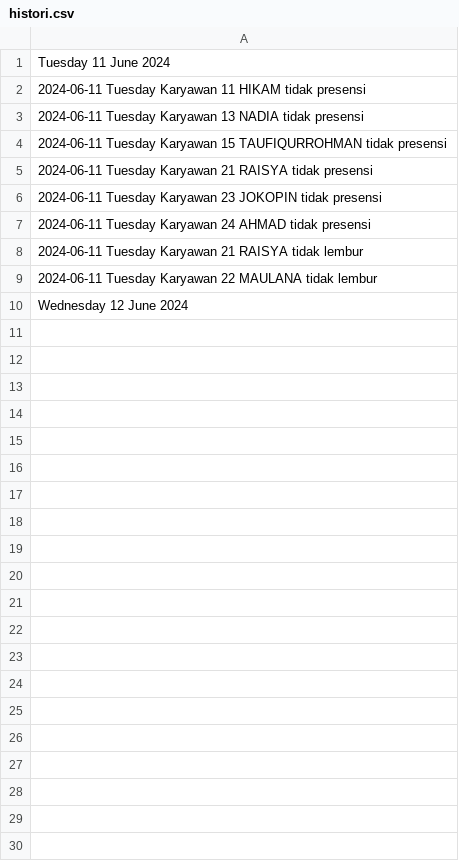
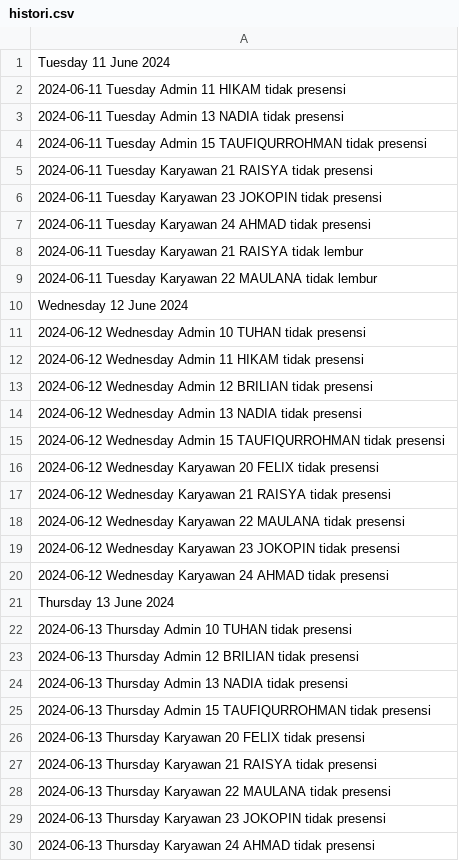
Before and after one commit to hikam074/algo2_upsence-programpresensi, a CSV file: histori.csv, drawn as a sheet.

```diff
--- a/histori.csv
+++ b/histori.csv
@@ -1,5 +1,5 @@
 Tuesday 11 June 2024
-2024-06-11 Tuesday Karyawan 11 HIKAM tidak presensi
-2024-06-11 Tuesday Karyawan 13 NADIA tidak presensi
-2024-06-11 Tuesday Karyawan 15 TAUFIQURROHMAN tidak presensi
+2024-06-11 Tuesday Admin 11 HIKAM tidak presensi
+2024-06-11 Tuesday Admin 13 NADIA tidak presensi
+2024-06-11 Tuesday Admin 15 TAUFIQURROHMAN tidak presensi
 2024-06-11 Tuesday Karyawan 21 RAISYA tidak presensi
@@ -10 +10,21 @@ Tuesday 11 June 2024
 Wednesday 12 June 2024
+2024-06-12 Wednesday Admin 10 TUHAN tidak presensi
+2024-06-12 Wednesday Admin 11 HIKAM tidak presensi
+2024-06-12 Wednesday Admin 12 BRILIAN tidak presensi
+2024-06-12 Wednesday Admin 13 NADIA tidak presensi
+2024-06-12 Wednesday Admin 15 TAUFIQURROHMAN tidak presensi
+2024-06-12 Wednesday Karyawan 20 FELIX tidak presensi
+2024-06-12 Wednesday Karyawan 21 RAISYA tidak presensi
+2024-06-12 Wednesday Karyawan 22 MAULANA tidak presensi
+2024-06-12 Wednesday Karyawan 23 JOKOPIN tidak presensi
+2024-06-12 Wednesday Karyawan 24 AHMAD tidak presensi
+Thursday 13 June 2024
+2024-06-13 Thursday Admin 10 TUHAN tidak presensi
+2024-06-13 Thursday Admin 12 BRILIAN tidak presensi
+2024-06-13 Thursday Admin 13 NADIA tidak presensi
+2024-06-13 Thursday Admin 15 TAUFIQURROHMAN tidak presensi
+2024-06-13 Thursday Karyawan 20 FELIX tidak presensi
+2024-06-13 Thursday Karyawan 21 RAISYA tidak presensi
+2024-06-13 Thursday Karyawan 22 MAULANA tidak presensi
+2024-06-13 Thursday Karyawan 23 JOKOPIN tidak presensi
+2024-06-13 Thursday Karyawan 24 AHMAD tidak presensi
```
Also changed, not shown: admin_presensi.csv, employee_perintahlembur.csv, 5 other files.
